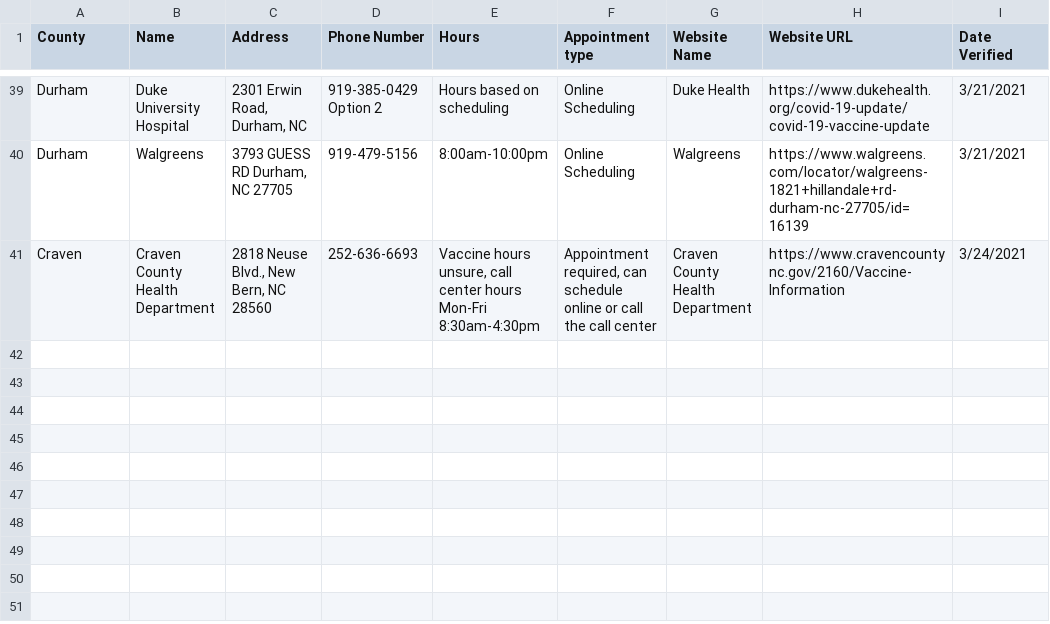
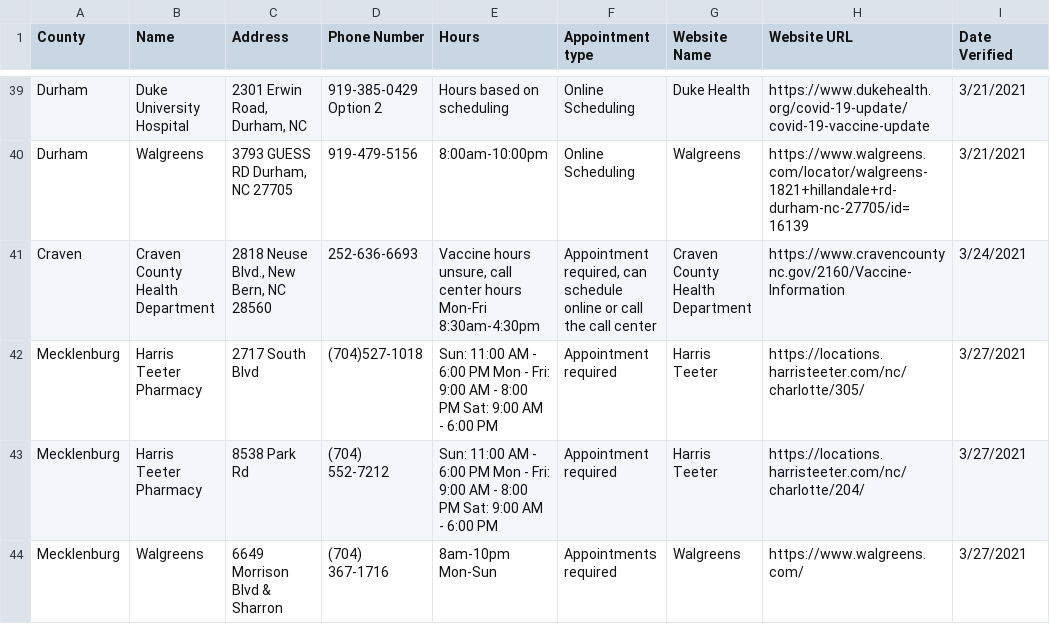
Before and after one commit to electricgull/findmyvaxnc, a CSV file: findmyvaxnc/docs/locations.csv, drawn as a sheet; only a part is shown, gaps mark what is left out; the diff names each change by its address in the sheet, - before the commit and + after, or states it on an @@ line.

Commit message:
Update locations.csv

```diff
--- a/findmyvaxnc/docs/locations.csv
+++ b/findmyvaxnc/docs/locations.csv
+row 42: Mecklenburg | Harris Teeter Pharmacy | 2717 South Blvd | (704)527-1018 | Sun: 11:00 AM - 6:00 PM Mon - Fri: 9:00 AM - 8:00 PM Sat: 9:00 AM - 6:00 PM | Appointment required | Harris Teeter | https://locations.harristeeter.com/nc/charlotte/305/ | 3/27/2021
+row 43: Mecklenburg | Harris Teeter Pharmacy | 8538 Park Rd | (704) 552-7212 | Sun: 11:00 AM - 6:00 PM Mon - Fri: 9:00 AM - 8:00 PM Sat: 9:00 AM - 6:00 PM | Appointment required | Harris Teeter | https://locations.harristeeter.com/nc/charlotte/204/ | 3/27/2021
+row 44: Mecklenburg | Walgreens | 6649 Morrison Blvd & Sharron | (704) 367-1716 | 8am-10pm Mon-Sun | Appointments required | Walgreens | https://www.walgreens.com/ | 3/27/2021
```
